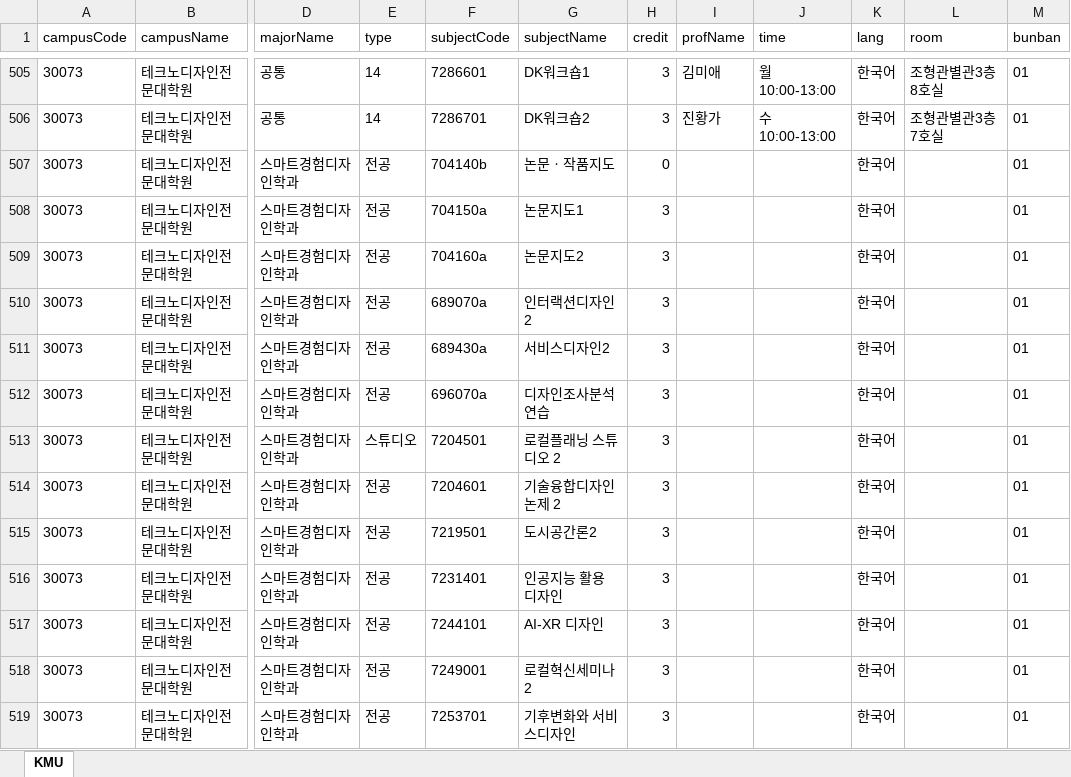
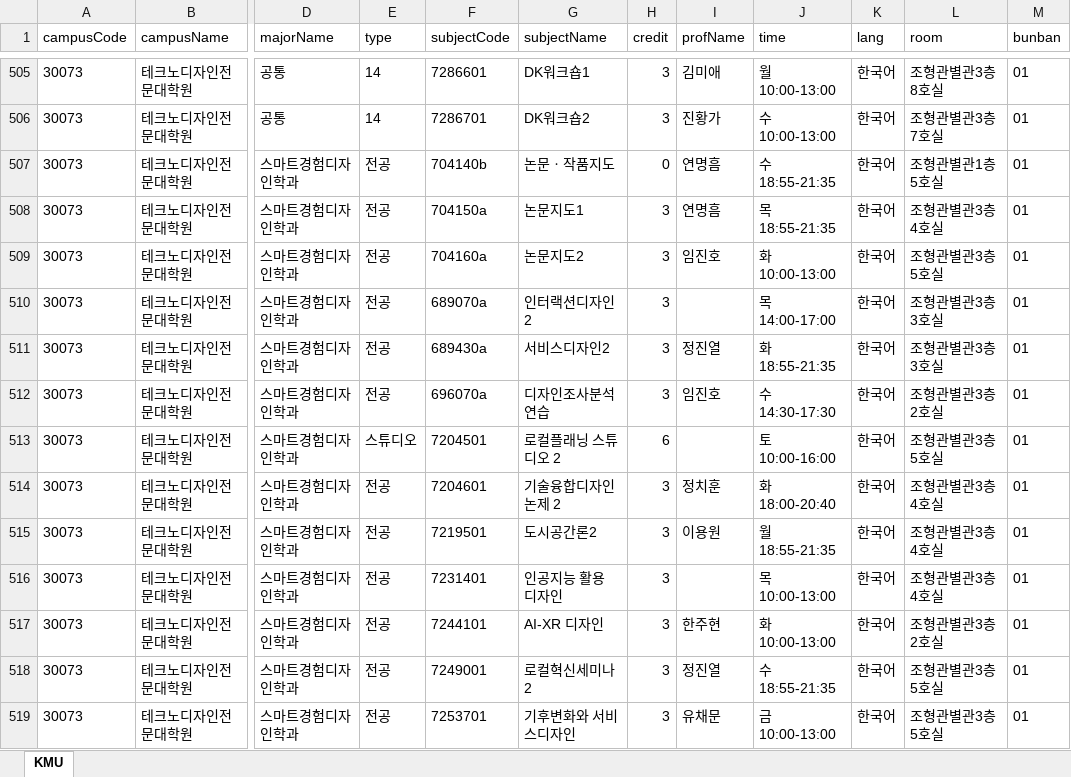
Before and after one commit to calvin0504/sugang-tracker, an Excel workbook: actions_fetch/out/kookmin(2026-2).xlsx, sheet KMU, drawn as a sheet; only a part is shown, gaps mark what is left out; values as stored, in another font and other column widths than the file's, no borders; the diff covers the shown part only; the diff names each change by its address in the sheet, - before the commit and + after, or states it on an @@ line.

```diff
--- a/actions_fetch/out/kookmin(2026-2).xlsx (sheet KMU)
+++ b/actions_fetch/out/kookmin(2026-2).xlsx (sheet KMU)
-I507:I508 (profName): (empty)
+I507:I508 (profName): 연명흠
-J507 (time): (empty)
+J507 (time): 수 18:55-21:35
-L507 (room): (empty)
+L507 (room): 조형관별관1층5호실
-J508 (time): (empty)
+J508 (time): 목 18:55-21:35
-L508 (room): (empty)
+L508 (room): 조형관별관3층4호실
-I509 (profName): (empty)
+I509 (profName): 임진호
-J509 (time): (empty)
+J509 (time): 화 10:00-13:00
-L509 (room): (empty)
+L509 (room): 조형관별관3층5호실
-J510 (time): (empty)
+J510 (time): 목 14:00-17:00
-L510:L511 (room): (empty)
+L510:L511 (room): 조형관별관3층3호실
-I511 (profName): (empty)
+I511 (profName): 정진열
-J511 (time): (empty)
+J511 (time): 화 18:55-21:35
-I512 (profName): (empty)
+I512 (profName): 임진호
-J512 (time): (empty)
+J512 (time): 수 14:30-17:30
-L512 (room): (empty)
+L512 (room): 조형관별관3층2호실
-H513 (credit): 3
+H513 (credit): 6
-J513 (time): (empty)
+J513 (time): 토 10:00-16:00
-L513 (room): (empty)
+L513 (room): 조형관별관3층5호실
-I514 (profName): (empty)
+I514 (profName): 정치훈
-J514 (time): (empty)
+J514 (time): 화 18:00-20:40
-L514:L516 (room): (empty)
+L514:L516 (room): 조형관별관3층4호실
-I515 (profName): (empty)
+I515 (profName): 이용원
-J515 (time): (empty)
+J515 (time): 월 18:55-21:35
-J516 (time): (empty)
+J516 (time): 목 10:00-13:00
-I517 (profName): (empty)
+I517 (profName): 한주현
-J517 (time): (empty)
+J517 (time): 화 10:00-13:00
-L517 (room): (empty)
+L517 (room): 조형관별관3층2호실
-I518 (profName): (empty)
+I518 (profName): 정진열
-J518 (time): (empty)
+J518 (time): 수 18:55-21:35
-L518:L519 (room): (empty)
+L518:L519 (room): 조형관별관3층5호실
-I519 (profName): (empty)
+I519 (profName): 유채문
-J519 (time): (empty)
+J519 (time): 금 10:00-13:00
```
Also changed, not shown: 1 added row and 125 edited cells elsewhere in this sheet, 1 other file.
